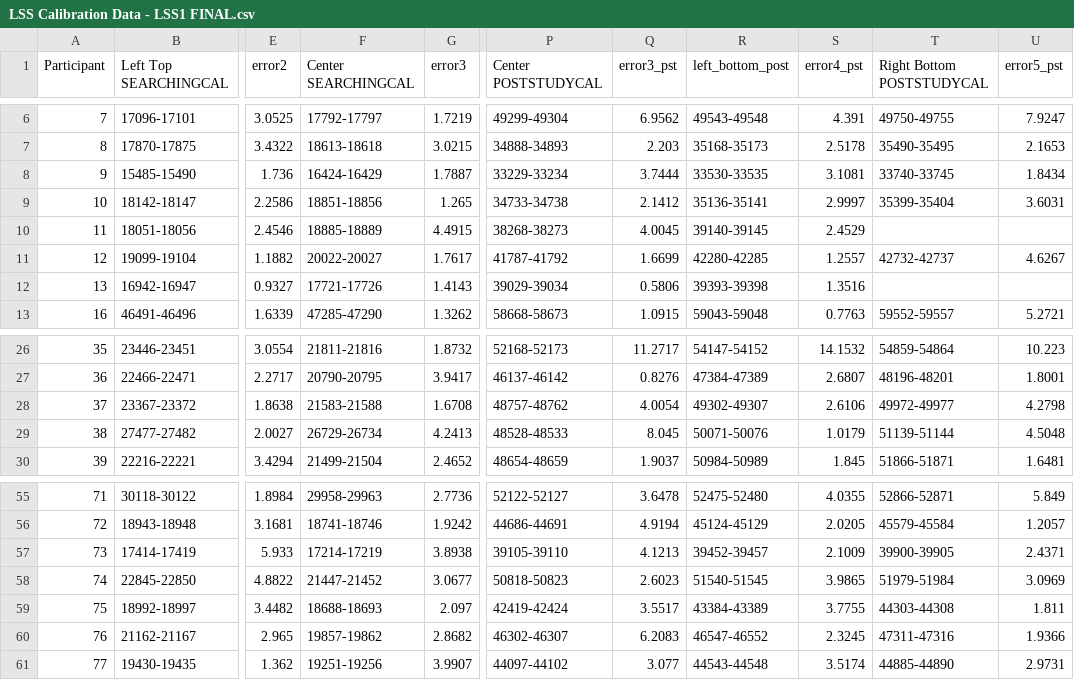
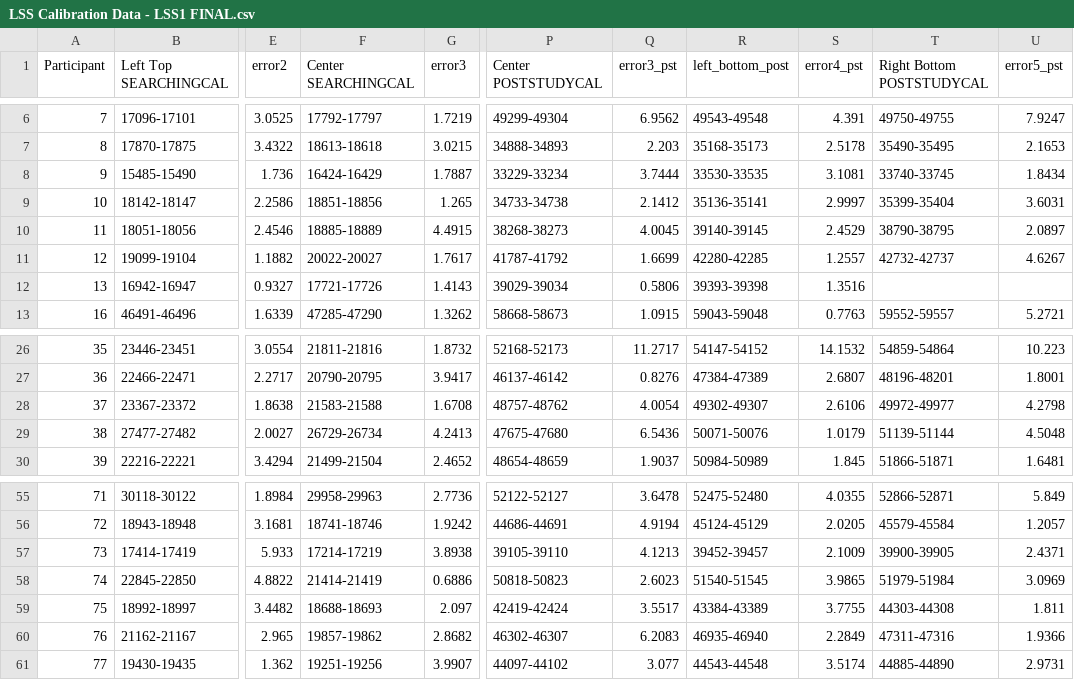
Before and after one commit to JohnFranchak/lss, a CSV file: LSS Calibration Data - LSS1 FINAL.csv, drawn as a sheet; only a part is shown, gaps mark what is left out; the diff names each change by its address in the sheet, - before the commit and + after, or states it on an @@ line.

Commit message:
updated calibration data

```diff
--- a/LSS Calibration Data - LSS1 FINAL.csv
+++ b/LSS Calibration Data - LSS1 FINAL.csv
-T10 (Right Bottom POSTSTUDYCAL): (empty)
+T10 (Right Bottom POSTSTUDYCAL): 38790-38795
-U10 (error5_pst): (empty)
+U10 (error5_pst): 2.0897
-P29 (Center POSTSTUDYCAL): 48528-48533
+P29 (Center POSTSTUDYCAL): 47675-47680
-Q29 (error3_pst): 8.045
+Q29 (error3_pst): 6.5436
-F58 (Center SEARCHINGCAL): 21447-21452
+F58 (Center SEARCHINGCAL): 21414-21419
-G58 (error3): 3.0677
+G58 (error3): 0.6886
-R60 (left_bottom_post): 46547-46552
+R60 (left_bottom_post): 46935-46940
-S60 (error4_pst): 2.3245
+S60 (error4_pst): 2.2849
```
Also changed, not shown: LSS Calibration Data - LSS2 FINAL.csv, 5 other files.
